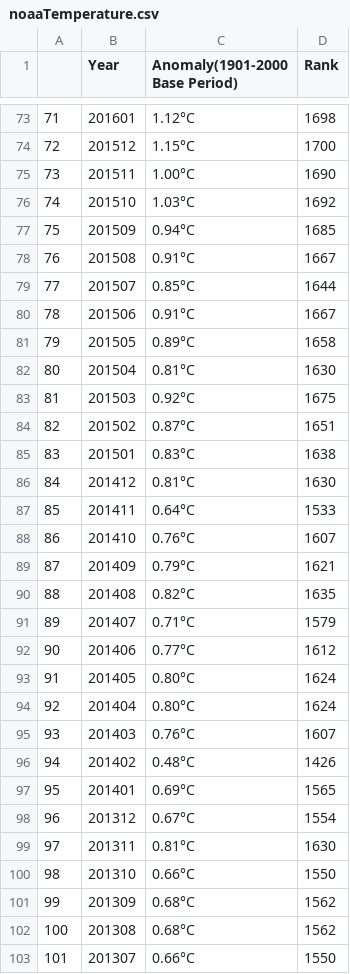
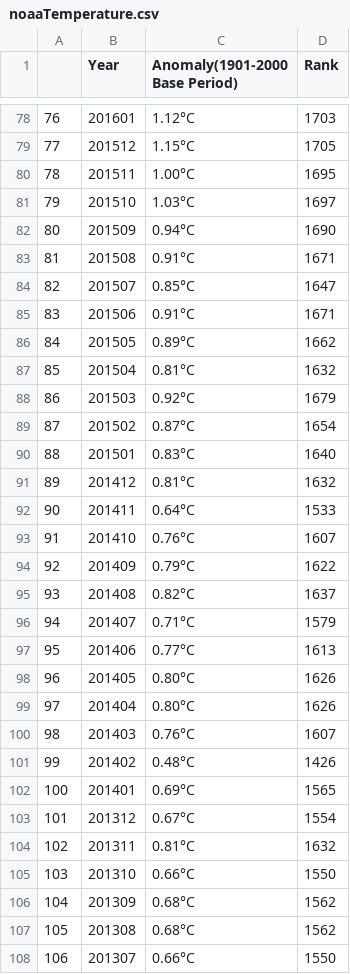
Before and after one commit to saar2666/DSProject_v2, a CSV file: noaaTemperature.csv, drawn as a sheet; only a part is shown, gaps mark what is left out; addresses are those after the commit; the diff covers the shown part only; the diff names each change by its address in the sheet, - before the commit and + after, or states it on an @@ line.

```diff
--- a/noaaTemperature.csv
+++ b/noaaTemperature.csv
@@ column A renumbered from row 7 down @@
-D78 (Rank): 1698
+D78 (Rank): 1703
-D79 (Rank): 1700
+D79 (Rank): 1705
-D80 (Rank): 1690
+D80 (Rank): 1695
-D81 (Rank): 1692
+D81 (Rank): 1697
-D82 (Rank): 1685
+D82 (Rank): 1690
-D83 (Rank): 1667
+D83 (Rank): 1671
-D84 (Rank): 1644
+D84 (Rank): 1647
-D85 (Rank): 1667
+D85 (Rank): 1671
-D86 (Rank): 1658
+D86 (Rank): 1662
-D87 (Rank): 1630
+D87 (Rank): 1632
-D88 (Rank): 1675
+D88 (Rank): 1679
-D89 (Rank): 1651
+D89 (Rank): 1654
-D90 (Rank): 1638
+D90 (Rank): 1640
-D91 (Rank): 1630
+D91 (Rank): 1632
-D94 (Rank): 1621
+D94 (Rank): 1622
-D95 (Rank): 1635
+D95 (Rank): 1637
-D97 (Rank): 1612
+D97 (Rank): 1613
-D98:D99 (Rank): 1624
+D98:D99 (Rank): 1626
-D104 (Rank): 1630
+D104 (Rank): 1632
```
Also changed, not shown: 5 added rows and 83 edited cells elsewhere in this file, 1 other file.
